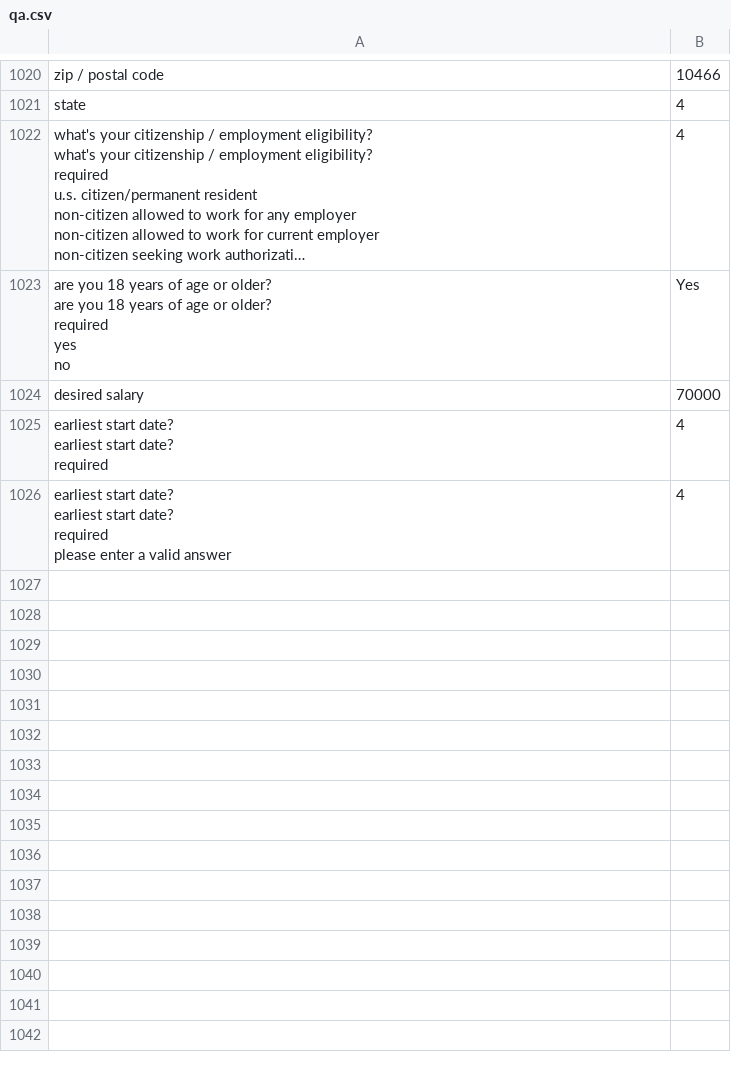
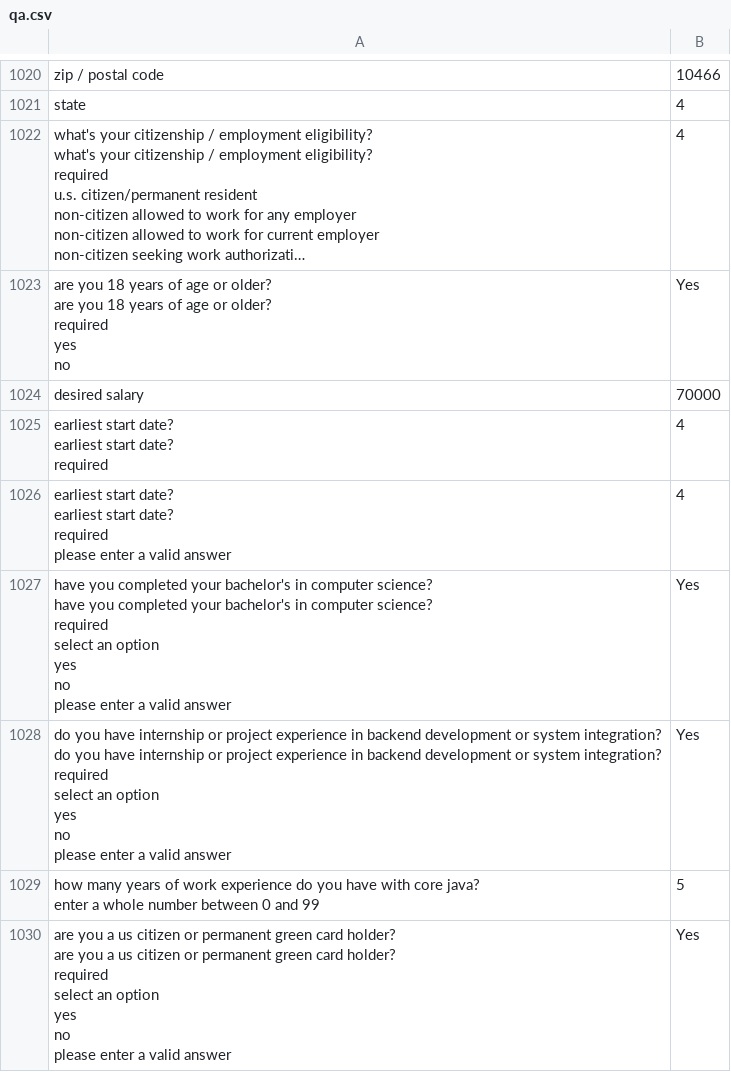
Before and after one commit to DMorrisonASC/LinkedIn-Easy-Apply-Robot, a CSV file: qa.csv, drawn as a sheet; only a part is shown, gaps mark what is left out; long unchanged cells end in …; ↵ is a line break in a cell; the diff names each change by its address in the sheet, - before the commit and + after, or states it on an @@ line.

```diff
--- a/qa.csv
+++ b/qa.csv
+row 1027: have you completed your bachelor's in computer science? ↵ have you completed your bachelor's in computer science? ↵ required ↵ select an option ↵ yes ↵ no ↵ please enter a valid answer | Yes
+row 1028: do you have internship or project experience in backend development or system integration? ↵ do you have internship or project experience in backend development or system integration? ↵ required ↵ select an option ↵ yes ↵ no ↵ please enter a valid answer | Yes
+row 1029: how many years of work experience do you have with core java? ↵ enter a whole number between 0 and 99 | 5
+row 1030: are you a us citizen or permanent green card holder? ↵ are you a us citizen or permanent green card holder? ↵ required ↵ select an option ↵ yes ↵ no ↵ please enter a valid answer | Yes
```
